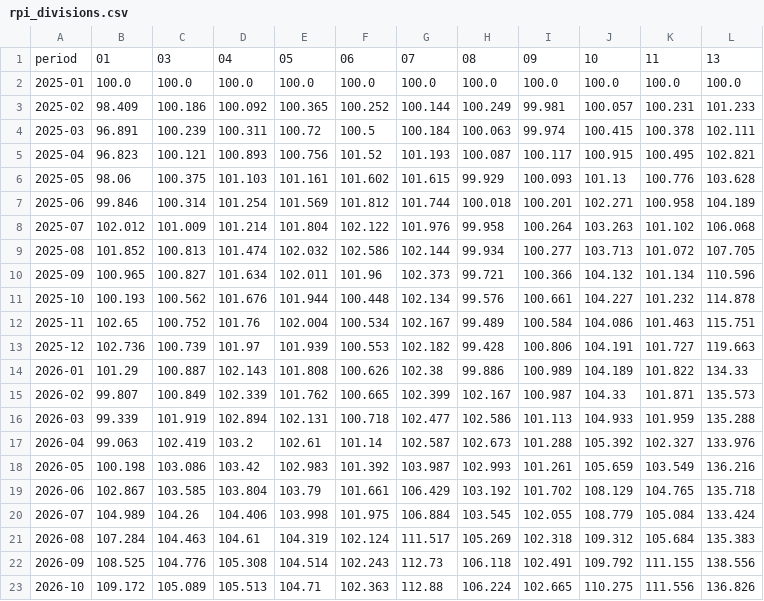
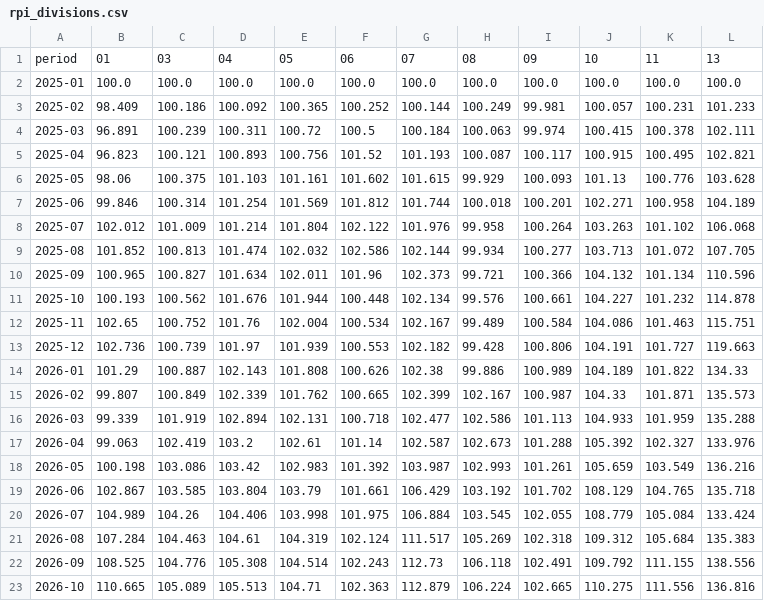
Before and after one commit to Nityahapani/rpi, a CSV file: docs/data/rpi_divisions.csv, drawn as a sheet.

```diff
--- a/docs/data/rpi_divisions.csv
+++ b/docs/data/rpi_divisions.csv
@@ -22,2 +22,2 @@ period,01,03,04,05,06,07,08,09,10,11,13
 2026-09,108.525,104.776,105.308,104.514,102.243,112.73,106.118,102.491,109.792,111.155,138.556
-2026-10,109.172,105.089,105.513,104.71,102.363,112.88,106.224,102.665,110.275,111.556,136.826
+2026-10,110.665,105.089,105.513,104.71,102.363,112.879,106.224,102.665,110.275,111.556,136.816
```
Also changed, not shown: data/mrp_diary.csv, data/nowcast_vintages.csv, 11 other files.
